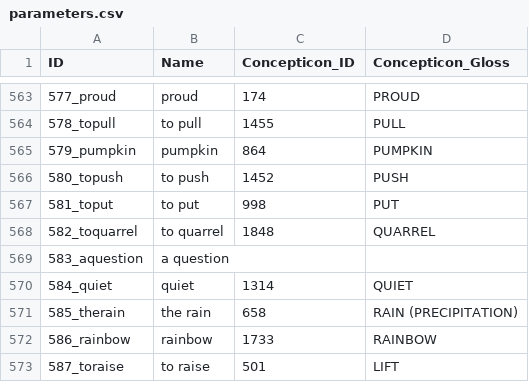
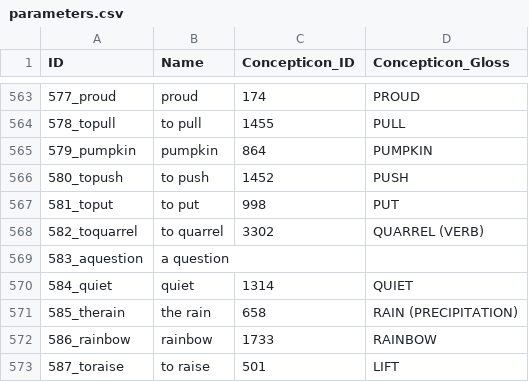
Before and after one commit to lexibank/marrisonnaga, a CSV file: cldf/parameters.csv, drawn as a sheet; only a part is shown, gaps mark what is left out.

```diff
--- a/cldf/parameters.csv
+++ b/cldf/parameters.csv
@@ -567,3 +567,3 @@ ID,Name,Concepticon_ID,Concepticon_Gloss
 581_toput,to put,998,PUT
-582_toquarrel,to quarrel,1848,QUARREL
+582_toquarrel,to quarrel,3302,QUARREL (VERB)
 583_aquestion,a question,,
```
Also changed, not shown: 3 other files.
